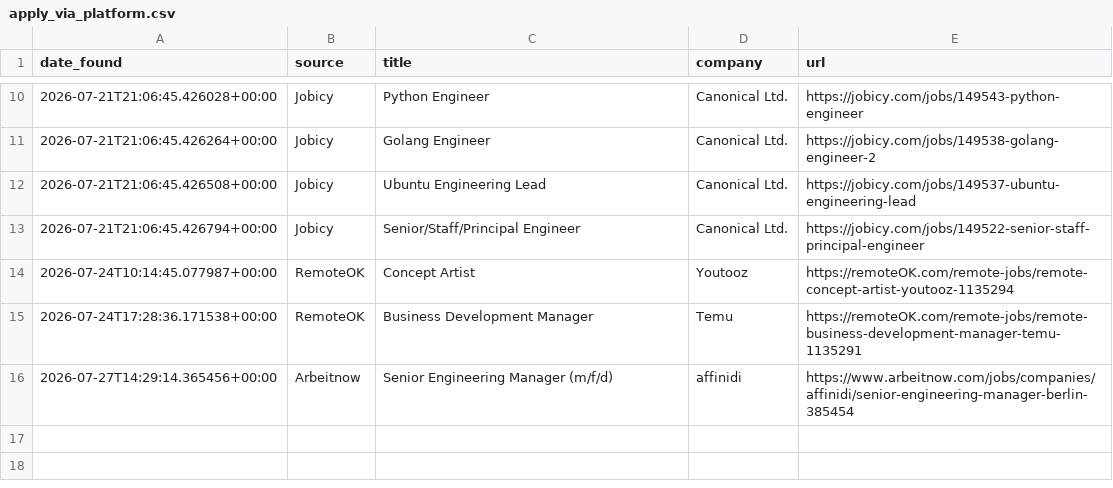
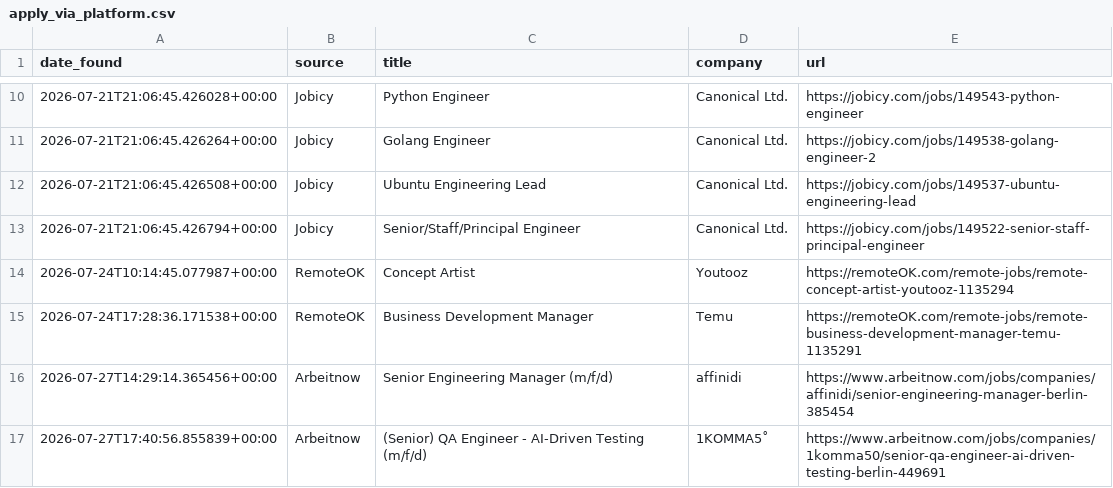
Before and after one commit to hitesh638/flutter-job-scraper, a CSV file: apply_via_platform.csv, drawn as a sheet; only a part is shown, gaps mark what is left out.

```diff
--- a/apply_via_platform.csv
+++ b/apply_via_platform.csv
@@ -16 +16,2 @@ date_found,source,title,company,url
 2026-07-27T14:29:14.365456+00:00,Arbeitnow,Senior Engineering Manager (m/f/d),affinidi,https://www.arbeitnow.com/jobs/companies/affinidi/senior-engineering-manager-berlin-385454
+2026-07-27T17:40:56.855839+00:00,Arbeitnow,(Senior) QA Engineer - AI-Driven Testing (m/f/d),1KOMMA5˚,https://www.arbeitnow.com/jobs/companies/1komma50/senior-qa-engineer-ai-driven-testing-berlin-449691
```
Also changed, not shown: jobs.csv, 2 other files.
